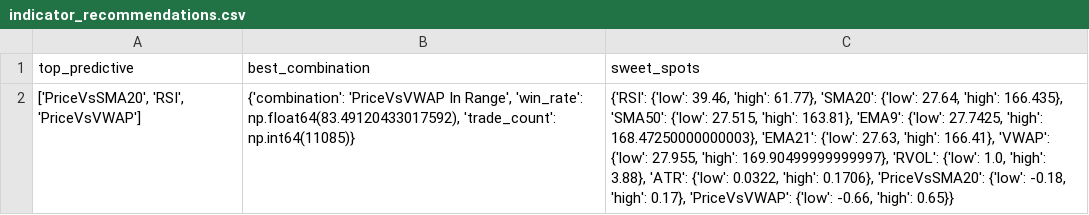
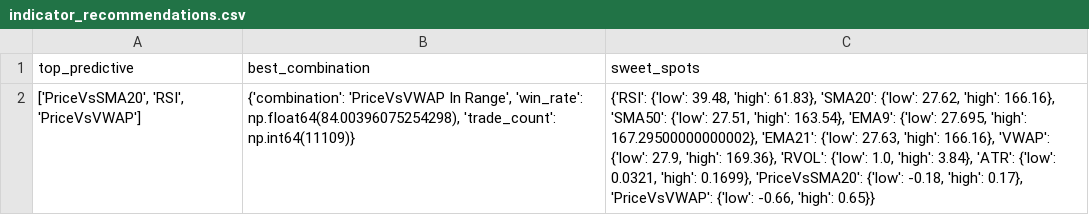
Before and after one commit to TeneikaAskew/stocks, a CSV file: earnings_options_analytics/outputs/csv_reports/indicator_recommendations.csv, drawn as a sheet.

```diff
--- a/earnings_options_analytics/outputs/csv_reports/indicator_recommendations.csv
+++ b/earnings_options_analytics/outputs/csv_reports/indicator_recommendations.csv
@@ -1,2 +1,2 @@
 top_predictive,best_combination,sweet_spots
-"['PriceVsSMA20', 'RSI', 'PriceVsVWAP']","{'combination': 'PriceVsVWAP In Range', 'win_rate': np.float64(83.49120433017592), 'trade_count': np.int64(11085)}","{'RSI': {'low': 39.46, 'high': 61.77}, 'SMA20': {'low': 27.64, 'high': 166.435}, 'SMA50': {'low': 27.515, 'high': 163.81}, 'EMA9': {'low': 27.7425, 'high': 168.47250000000003}, 'EMA21': {'low': 27.63, 'high': 166.41}, 'VWAP': {'low': 27.955, 'high': 169.90499999999997}, 'RVOL': {'low': 1.0, 'high': 3.88}, 'ATR': {'low': 0.0322, 'high': 0.1706}, 'PriceVsSMA20': {'low': -0.18, 'high': 0.17}, 'PriceVsVWAP': {'low': -0.66, 'high': 0.65}}"
+"['PriceVsSMA20', 'RSI', 'PriceVsVWAP']","{'combination': 'PriceVsVWAP In Range', 'win_rate': np.float64(84.00396075254298), 'trade_count': np.int64(11109)}","{'RSI': {'low': 39.48, 'high': 61.83}, 'SMA20': {'low': 27.62, 'high': 166.16}, 'SMA50': {'low': 27.51, 'high': 163.54}, 'EMA9': {'low': 27.695, 'high': 167.29500000000002}, 'EMA21': {'low': 27.63, 'high': 166.16}, 'VWAP': {'low': 27.9, 'high': 169.36}, 'RVOL': {'low': 1.0, 'high': 3.84}, 'ATR': {'low': 0.0321, 'high': 0.1699}, 'PriceVsSMA20': {'low': -0.18, 'high': 0.17}, 'PriceVsVWAP': {'low': -0.66, 'high': 0.65}}"
```
Also changed, not shown: earnings_options_analytics/outputs/csv_reports/earnings_timing_entry_window.csv, earnings_options_analytics/outputs/csv_reports/holding_period.csv, 27 other files.
